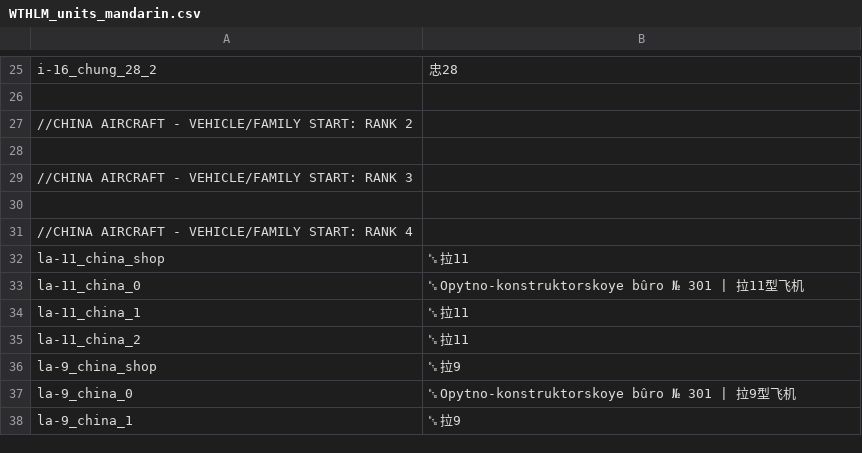
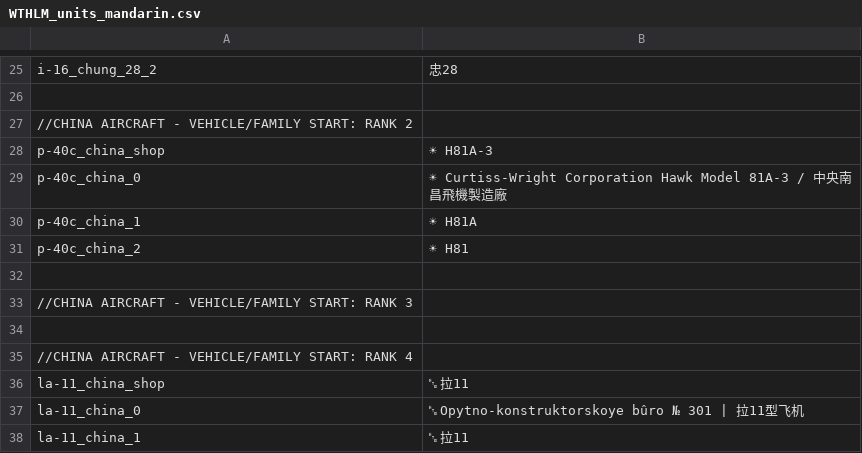
Before and after one commit to Addysaurus/lang_modding, a CSV file: packages/Package_Mandarin/WTHLM_units_mandarin.csv, drawn as a sheet; only a part is shown, gaps mark what is left out; the shorter side is filled out with more unchanged rows.

Commit message:
Mandarin_1.00.00d70

```diff
--- a/packages/Package_Mandarin/WTHLM_units_mandarin.csv
+++ b/packages/Package_Mandarin/WTHLM_units_mandarin.csv
@@ -27,2 +27,6 @@ i-16_chung_28_2;忠28
 //CHINA AIRCRAFT - VEHICLE/FAMILY START: RANK 2
+p-40c_china_shop;☀ H81A-3
+p-40c_china_0;☀ Curtiss-Wright Corporation Hawk Model 81A-3 / 中央南昌飛機製造廠
+p-40c_china_1;☀ H81A
+p-40c_china_2;☀ H81
 
```
